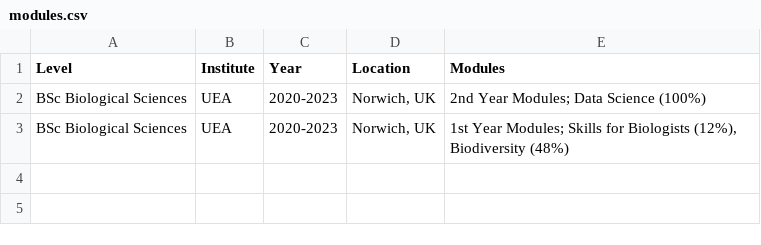
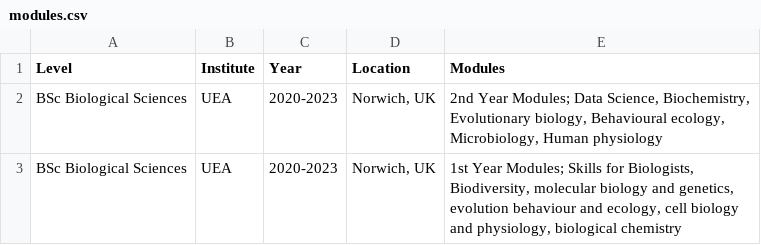
Before and after one commit to rosiethompson/data-driven-cv, a CSV file: data/modules.csv, drawn as a sheet.

```diff
--- a/data/modules.csv
+++ b/data/modules.csv
@@ -1,3 +1,3 @@
 Level,Institute,Year,Location,Modules
-BSc Biological Sciences,UEA,2020-2023,"Norwich, UK", "2nd Year Modules; Data Science (100%)"
-BSc Biological Sciences,UEA,2020-2023,"Norwich, UK", "1st Year Modules; Skills for Biologists (12%), Biodiversity (48%)"
+BSc Biological Sciences,UEA,2020-2023,"Norwich, UK", "2nd Year Modules; Data Science, Biochemistry, Evolutionary biology, Behavioural ecology, Microbiology, Human physiology"
+BSc Biological Sciences,UEA,2020-2023,"Norwich, UK", "1st Year Modules; Skills for Biologists, Biodiversity, molecular biology and genetics, evolution behaviour and ecology, cell biology and physiology, biological chemistry"
```
Also changed, not shown: 3 other files.
